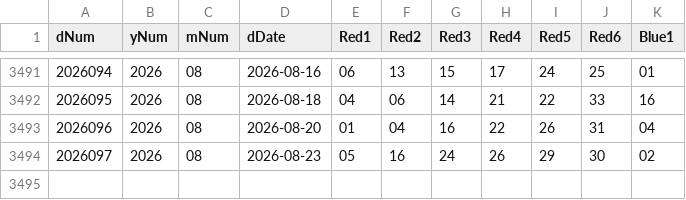
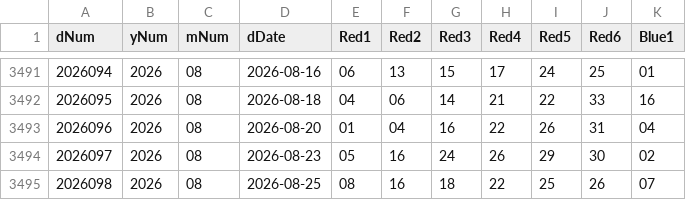
Before and after one commit to wleycn/hermes-ssq, a CSV file: ml/data/1.csv, drawn as a sheet; only a part is shown, gaps mark what is left out; the diff names each change by its address in the sheet, - before the commit and + after, or states it on an @@ line.

```diff
--- a/ml/data/1.csv
+++ b/ml/data/1.csv
+row 3495: 2026098 | 2026 | 08 | 2026-08-25 | 08 | 16 | 18 | 22 | 25 | 26 | 07
```
Also changed, not shown: 19 other files.
